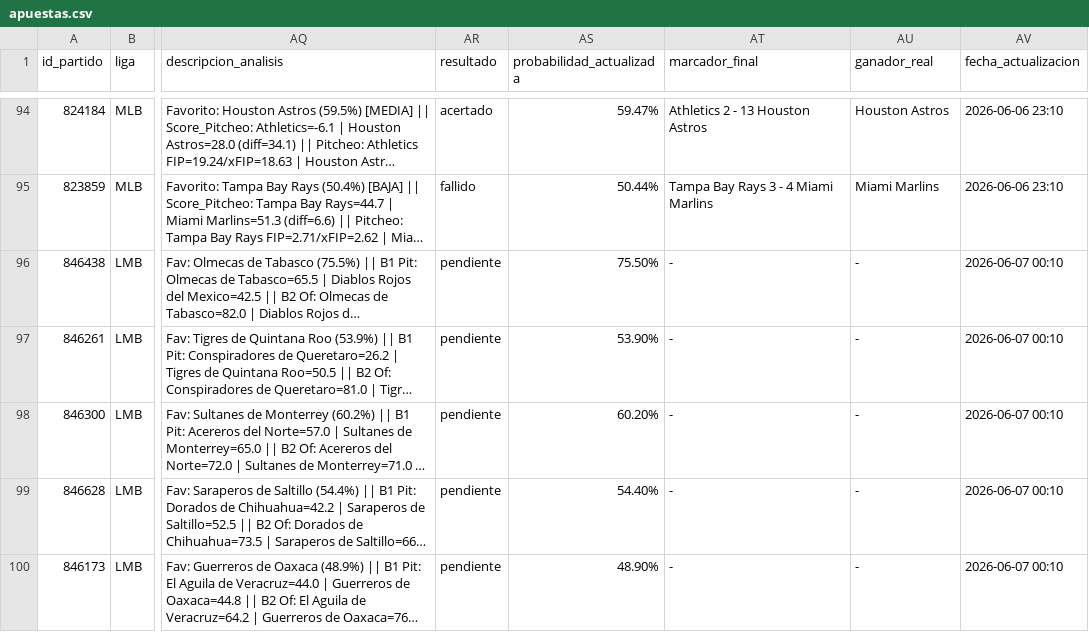
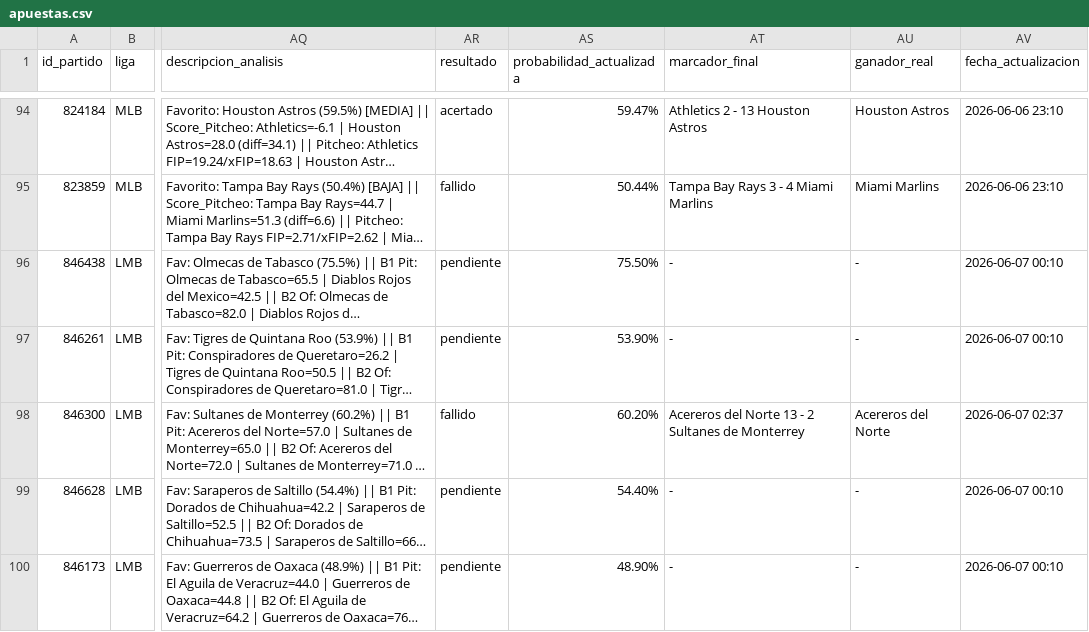
Before and after one commit to 05aptrading-jpg/ApuestasMLB, a CSV file: apuestas.csv, drawn as a sheet; only a part is shown, gaps mark what is left out; long unchanged cells end in …; the diff names each change by its address in the sheet, - before the commit and + after, or states it on an @@ line.

Commit message:
Actualizar apuestas.csv

```diff
--- a/apuestas.csv
+++ b/apuestas.csv
-AR98 (resultado): pendiente
+AR98 (resultado): fallido
-AT98 (marcador_final): -
+AT98 (marcador_final): Acereros del Norte 13 - 2 Sultanes de Monterrey
-AU98 (ganador_real): -
+AU98 (ganador_real): Acereros del Norte
-AV98 (fecha_actualizacion): 2026-06-07 00:10
+AV98 (fecha_actualizacion): 2026-06-07 02:37
```
